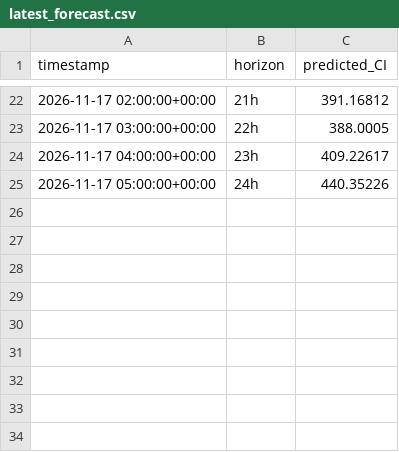
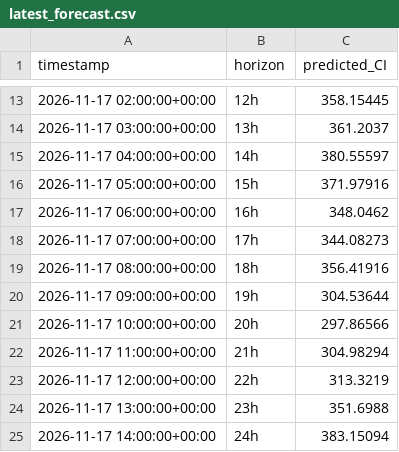
Before and after one commit to dayture/greenit_carbon_impact_forecasting, a CSV file: data/latest_forecast.csv, drawn as a sheet; only a part is shown, gaps mark what is left out; the diff covers the shown part only.

```diff
--- a/data/latest_forecast.csv
+++ b/data/latest_forecast.csv
@@ -22,4 +13,13 @@ timestamp,horizon,predicted_CI
-2026-11-17 02:00:00+00:00,21h,391.16812
-2026-11-17 03:00:00+00:00,22h,388.0005
-2026-11-17 04:00:00+00:00,23h,409.22617
-2026-11-17 05:00:00+00:00,24h,440.35226
+2026-11-17 02:00:00+00:00,12h,358.15445
+2026-11-17 03:00:00+00:00,13h,361.2037
+2026-11-17 04:00:00+00:00,14h,380.55597
+2026-11-17 05:00:00+00:00,15h,371.97916
+2026-11-17 06:00:00+00:00,16h,348.0462
+2026-11-17 07:00:00+00:00,17h,344.08273
+2026-11-17 08:00:00+00:00,18h,356.41916
+2026-11-17 09:00:00+00:00,19h,304.53644
+2026-11-17 10:00:00+00:00,20h,297.86566
+2026-11-17 11:00:00+00:00,21h,304.98294
+2026-11-17 12:00:00+00:00,22h,313.3219
+2026-11-17 13:00:00+00:00,23h,351.6988
+2026-11-17 14:00:00+00:00,24h,383.15094
```
Also changed, not shown: 9 removed rows and 22 edited cells elsewhere in this file, data/de_lu_carbon_intensity.csv, data/de_lu_features.csv, 2 other files.
